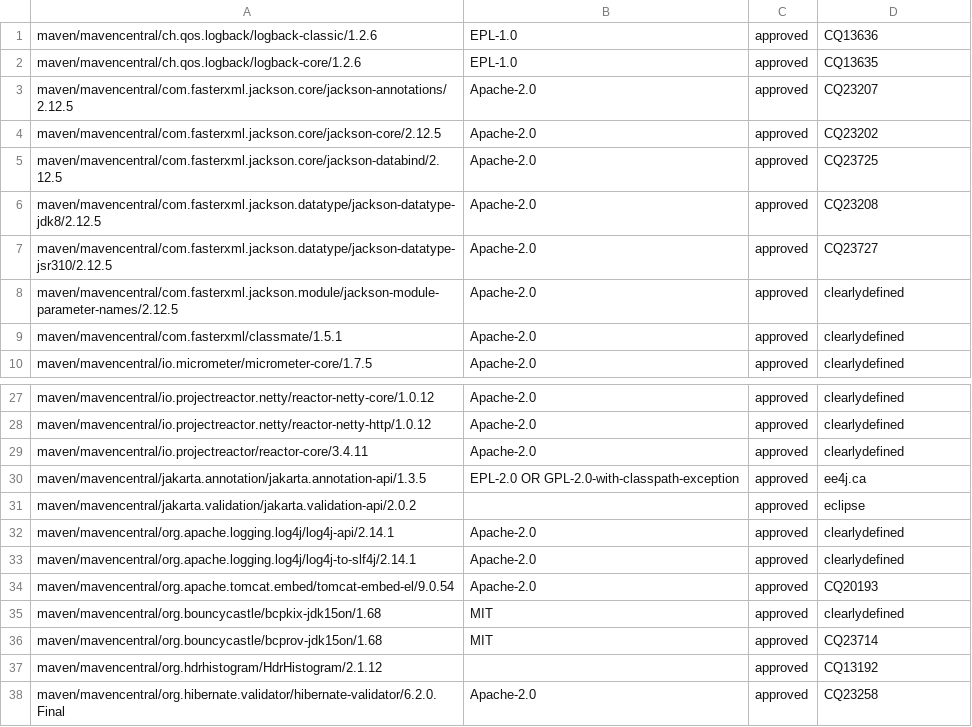
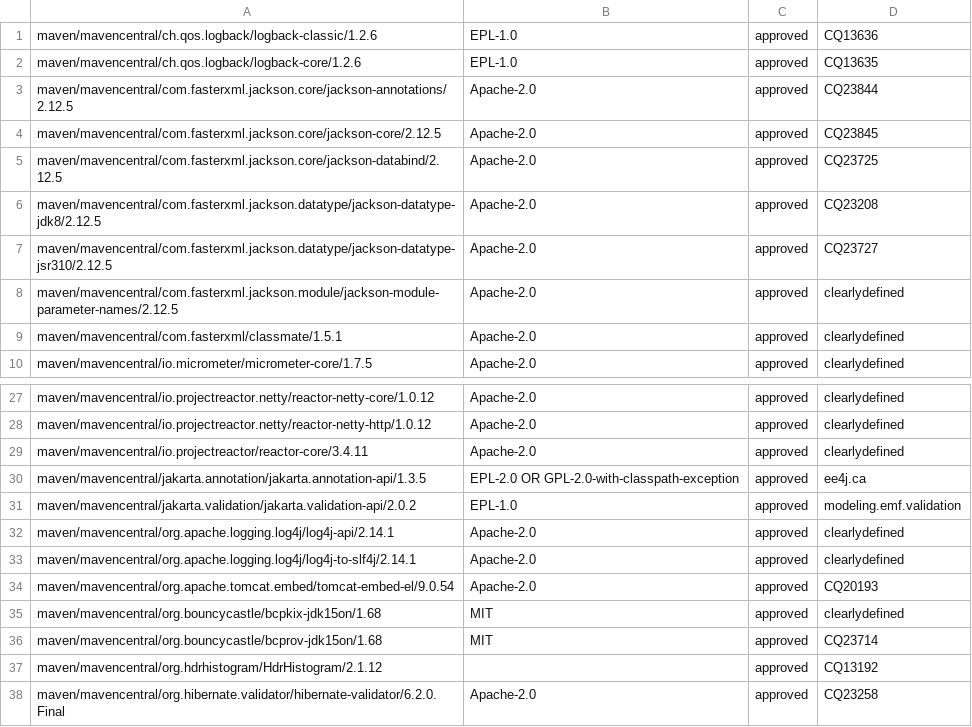
Before and after one commit to eclipse-opensmartclide/smartclide, a CSV file: IPCheck/analysis/smartclide-api-gateway/03-smartclide-api-gateway-results.csv, drawn as a sheet; only a part is shown, gaps mark what is left out.

```diff
--- a/IPCheck/analysis/smartclide-api-gateway/03-smartclide-api-gateway-results.csv
+++ b/IPCheck/analysis/smartclide-api-gateway/03-smartclide-api-gateway-results.csv
@@ -2,4 +2,4 @@ maven/mavencentral/ch.qos.logback/logback-classic/1.2.6, EPL-1.0, approved, CQ13
 maven/mavencentral/ch.qos.logback/logback-core/1.2.6, EPL-1.0, approved, CQ13635
-maven/mavencentral/com.fasterxml.jackson.core/jackson-annotations/2.12.5, Apache-2.0, approved, CQ23207
-maven/mavencentral/com.fasterxml.jackson.core/jackson-core/2.12.5, Apache-2.0, approved, CQ23202
+maven/mavencentral/com.fasterxml.jackson.core/jackson-annotations/2.12.5, Apache-2.0, approved, CQ23844
+maven/mavencentral/com.fasterxml.jackson.core/jackson-core/2.12.5, Apache-2.0, approved, CQ23845
 maven/mavencentral/com.fasterxml.jackson.core/jackson-databind/2.12.5, Apache-2.0, approved, CQ23725
@@ -30,3 +30,3 @@ maven/mavencentral/io.projectreactor/reactor-core/3.4.11, Apache-2.0, approved,
 maven/mavencentral/jakarta.annotation/jakarta.annotation-api/1.3.5, EPL-2.0 OR GPL-2.0-with-classpath-exception, approved, ee4j.ca
-maven/mavencentral/jakarta.validation/jakarta.validation-api/2.0.2, , approved, eclipse
+maven/mavencentral/jakarta.validation/jakarta.validation-api/2.0.2, EPL-1.0, approved, modeling.emf.validation
 maven/mavencentral/org.apache.logging.log4j/log4j-api/2.14.1, Apache-2.0, approved, clearlydefined
```
Also changed, not shown: IPCheck/analysis/smartclide-TD-Interest/03-smartclide-TD-Interest-results.csv, IPCheck/analysis/smartclide-TD-Reusability-Index/03-smartclide-TD-Reusability-Index-results.csv, 36 other files.
